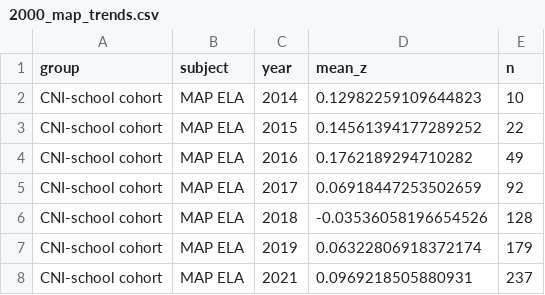
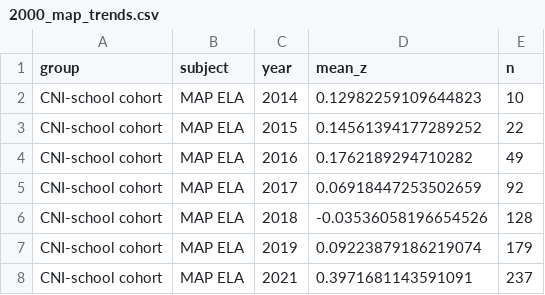
Before and after one commit to YungChun0303/ai_workshop_edu, a CSV file: part3_live_workflow/answer_key/outputs/tables/2000_map_trends.csv, drawn as a sheet; only a part is shown; the diff covers the shown part only.

```diff
--- a/part3_live_workflow/answer_key/outputs/tables/2000_map_trends.csv
+++ b/part3_live_workflow/answer_key/outputs/tables/2000_map_trends.csv
@@ -6,3 +6,3 @@ CNI-school cohort,MAP ELA,2017,0.06918447253502659,92
 CNI-school cohort,MAP ELA,2018,-0.03536058196654526,128
-CNI-school cohort,MAP ELA,2019,0.06322806918372174,179
-CNI-school cohort,MAP ELA,2021,0.0969218505880931,237
+CNI-school cohort,MAP ELA,2019,0.09223879186219074,179
+CNI-school cohort,MAP ELA,2021,0.3971681143591091,237
```
Also changed, not shown: 14 edited cells elsewhere in this file, part3_live_workflow/answer_key/outputs/tables/3000_csdid.csv, part3_live_workflow/answer_key/outputs/tables/3000_event_study_school.csv, 22 other files.
